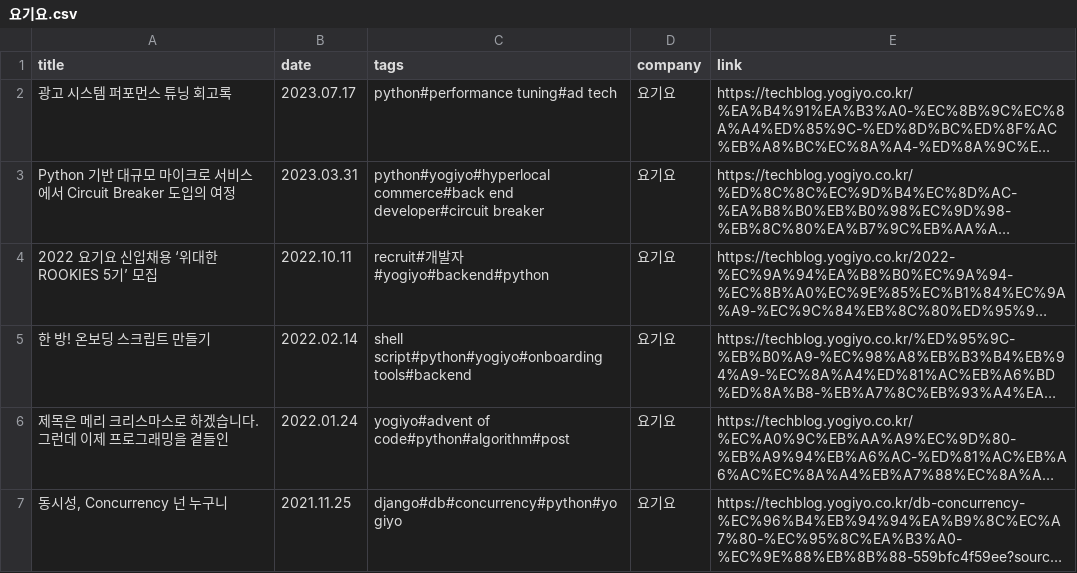
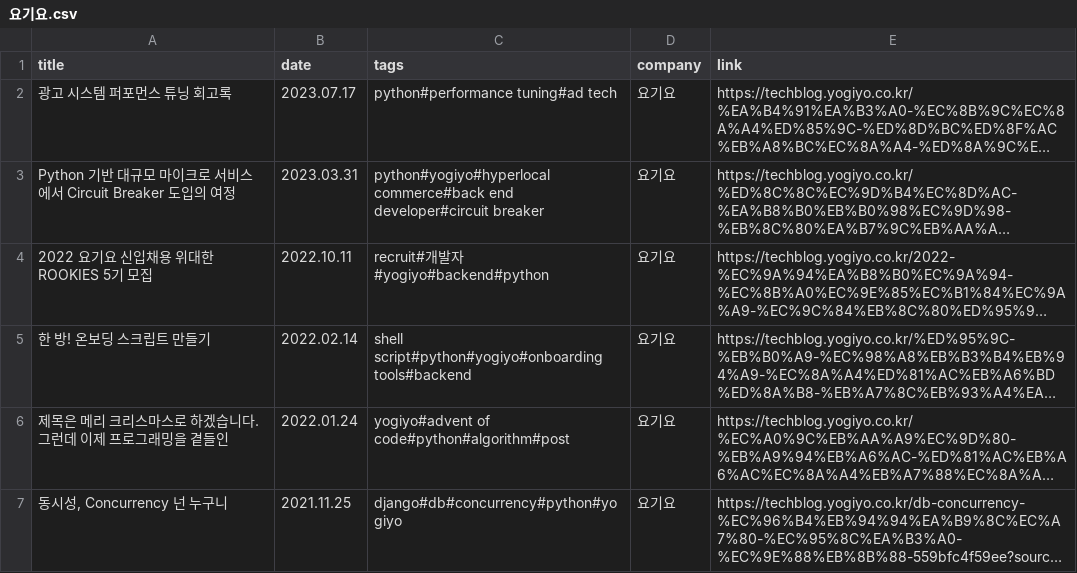
Before and after one commit to hyeok55/tech_dashboard, a CSV file: data/요기요.csv, drawn as a sheet; only a part is shown; long unchanged cells end in …; the diff covers the shown part only; the diff names each change by its address in the sheet, - before the commit and + after, or states it on an @@ line.

```diff
--- a/data/요기요.csv
+++ b/data/요기요.csv
-A4 (title): 2022 요기요 신입채용 ‘위대한 ROOKIES 5기’ 모집
+A4 (title): 2022 요기요 신입채용 위대한 ROOKIES 5기 모집
```
Also changed, not shown: 22 edited cells elsewhere in this file, data/당근.csv, data/데보션.csv, 2 other files.
